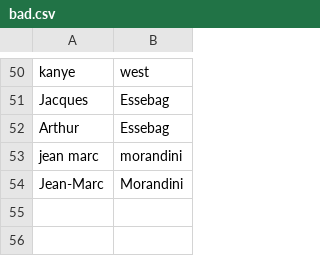
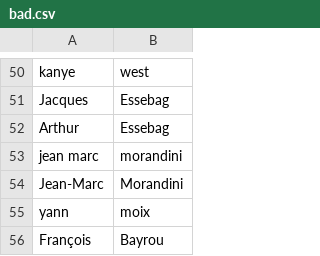
Before and after one commit to RBasile/Cancell-Addon, a CSV file: lists/bad.csv, drawn as a sheet; only a part is shown, gaps mark what is left out; the diff names each change by its address in the sheet, - before the commit and + after, or states it on an @@ line.

Commit message:
Update bad.csv

```diff
--- a/lists/bad.csv
+++ b/lists/bad.csv
+row 55: yann | moix
+row 56: François | Bayrou
```
